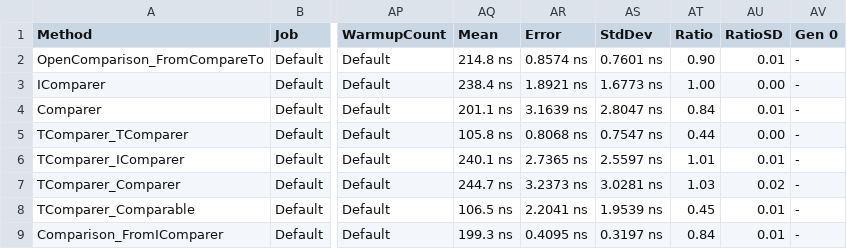
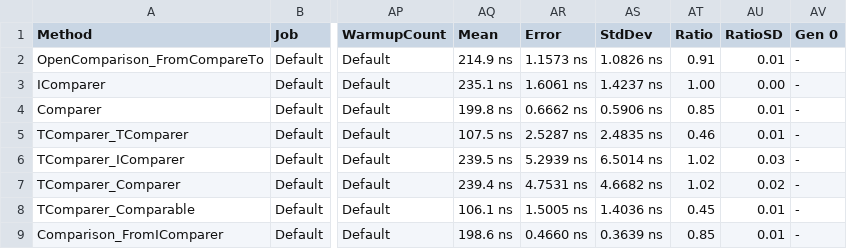
Before and after one commit to nietras/IComparerComparisonBenchmarks, a CSV file: results-i7-8700/IComparerComparisonBenchmarks.ComparerComparisonBenchmarkInt-report.csv, drawn as a sheet; only a part is shown, gaps mark what is left out; the diff covers the shown part only; the diff names each change by its address in the sheet, - before the commit and + after, or states it on an @@ line.

```diff
--- a/results-i7-8700/IComparerComparisonBenchmarks.ComparerComparisonBenchmarkInt-report.csv
+++ b/results-i7-8700/IComparerComparisonBenchmarks.ComparerComparisonBenchmarkInt-report.csv
-AQ2 (Mean): 214.8 ns
+AQ2 (Mean): 214.9 ns
-AR2 (Error): 0.8574 ns
+AR2 (Error): 1.1573 ns
-AS2 (StdDev): 0.7601 ns
+AS2 (StdDev): 1.0826 ns
-AT2 (Ratio): 0.90
+AT2 (Ratio): 0.91
-AQ3 (Mean): 238.4 ns
+AQ3 (Mean): 235.1 ns
-AR3 (Error): 1.8921 ns
+AR3 (Error): 1.6061 ns
-AS3 (StdDev): 1.6773 ns
+AS3 (StdDev): 1.4237 ns
-AQ4 (Mean): 201.1 ns
+AQ4 (Mean): 199.8 ns
-AR4 (Error): 3.1639 ns
+AR4 (Error): 0.6662 ns
-AS4 (StdDev): 2.8047 ns
+AS4 (StdDev): 0.5906 ns
-AT4 (Ratio): 0.84
+AT4 (Ratio): 0.85
-AQ5 (Mean): 105.8 ns
+AQ5 (Mean): 107.5 ns
-AR5 (Error): 0.8068 ns
+AR5 (Error): 2.5287 ns
-AS5 (StdDev): 0.7547 ns
+AS5 (StdDev): 2.4835 ns
-AT5 (Ratio): 0.44
+AT5 (Ratio): 0.46
-AU5 (RatioSD): 0.00
+AU5 (RatioSD): 0.01
-AQ6 (Mean): 240.1 ns
+AQ6 (Mean): 239.5 ns
-AR6 (Error): 2.7365 ns
+AR6 (Error): 5.2939 ns
-AS6 (StdDev): 2.5597 ns
+AS6 (StdDev): 6.5014 ns
-AT6 (Ratio): 1.01
+AT6 (Ratio): 1.02
-AU6 (RatioSD): 0.01
+AU6 (RatioSD): 0.03
-AQ7 (Mean): 244.7 ns
+AQ7 (Mean): 239.4 ns
-AR7 (Error): 3.2373 ns
+AR7 (Error): 4.7531 ns
-AS7 (StdDev): 3.0281 ns
+AS7 (StdDev): 4.6682 ns
-AT7 (Ratio): 1.03
+AT7 (Ratio): 1.02
-AQ8 (Mean): 106.5 ns
+AQ8 (Mean): 106.1 ns
-AR8 (Error): 2.2041 ns
+AR8 (Error): 1.5005 ns
-AS8 (StdDev): 1.9539 ns
+AS8 (StdDev): 1.4036 ns
-AQ9 (Mean): 199.3 ns
+AQ9 (Mean): 198.6 ns
-AR9 (Error): 0.4095 ns
+AR9 (Error): 0.4660 ns
-AS9 (StdDev): 0.3197 ns
+AS9 (StdDev): 0.3639 ns
-AT9 (Ratio): 0.84
+AT9 (Ratio): 0.85
```
Also changed, not shown: 10 edited cells elsewhere in this file, results-i7-8700/IComparerComparisonBenchmarks.ComparerComparisonBenchmarkComparableClassInt32-report.csv, 13 other files.
